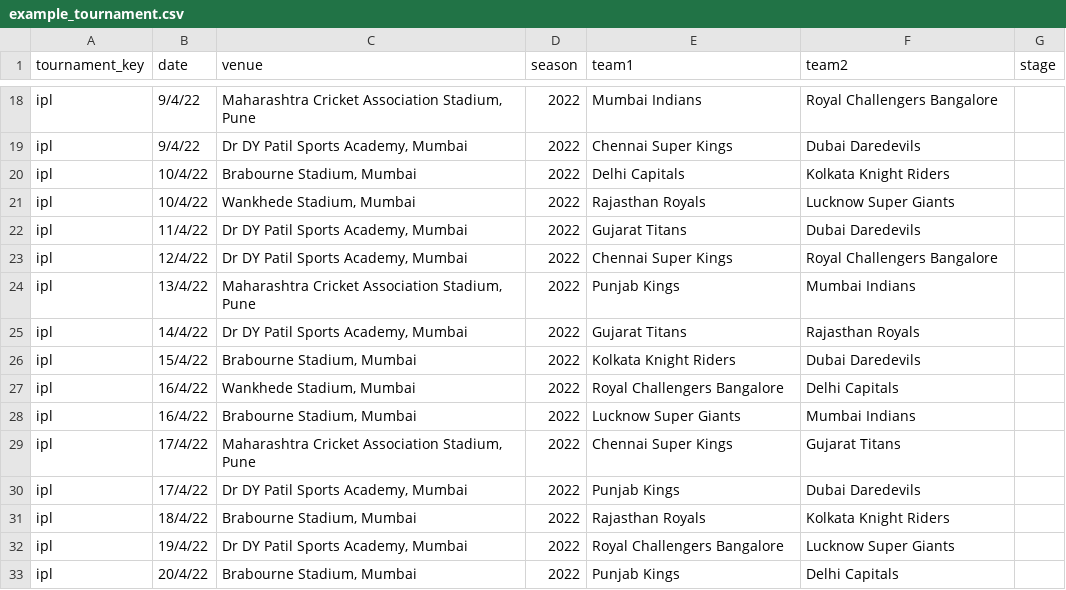
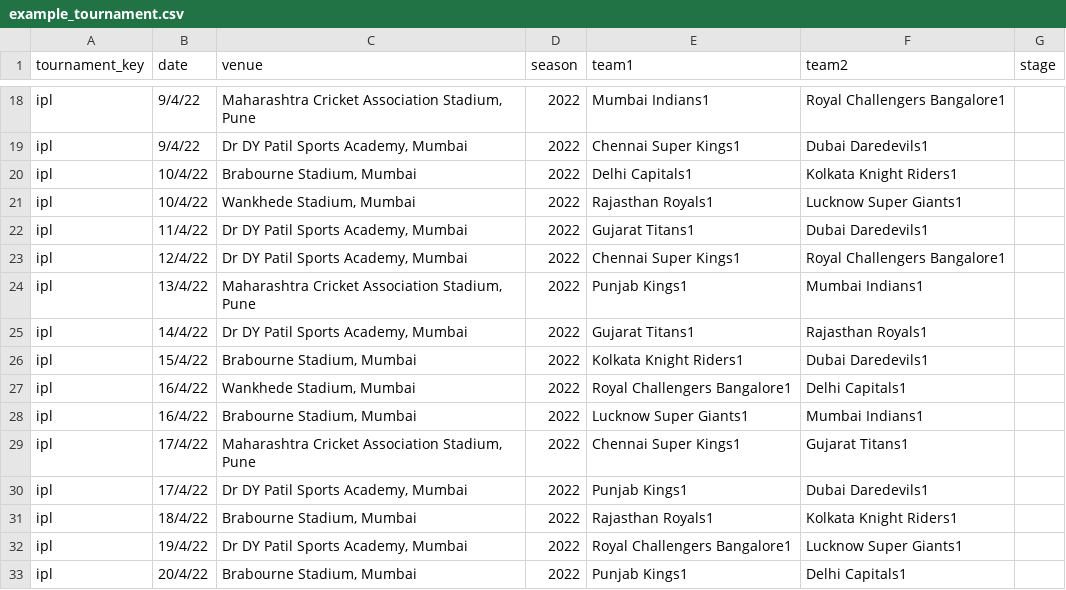
Before and after one commit to SouthridgeCorp/player-outcome-predictor, a CSV file: resources/prod/app_config/tournament_simulator/upl/example_tournament.csv, drawn as a sheet; only a part is shown, gaps mark what is left out; the diff covers the shown part only; the diff names each change by its address in the sheet, - before the commit and + after, or states it on an @@ line.

```diff
--- a/resources/prod/app_config/tournament_simulator/upl/example_tournament.csv
+++ b/resources/prod/app_config/tournament_simulator/upl/example_tournament.csv
-E18 (team1): Mumbai Indians
+E18 (team1): Mumbai Indians1
-F18 (team2): Royal Challengers Bangalore
+F18 (team2): Royal Challengers Bangalore1
-E19 (team1): Chennai Super Kings
+E19 (team1): Chennai Super Kings1
-F19 (team2): Dubai Daredevils
+F19 (team2): Dubai Daredevils1
-E20 (team1): Delhi Capitals
+E20 (team1): Delhi Capitals1
-F20 (team2): Kolkata Knight Riders
+F20 (team2): Kolkata Knight Riders1
-E21 (team1): Rajasthan Royals
+E21 (team1): Rajasthan Royals1
-F21 (team2): Lucknow Super Giants
+F21 (team2): Lucknow Super Giants1
-E22 (team1): Gujarat Titans
+E22 (team1): Gujarat Titans1
-F22 (team2): Dubai Daredevils
+F22 (team2): Dubai Daredevils1
-E23 (team1): Chennai Super Kings
+E23 (team1): Chennai Super Kings1
-F23 (team2): Royal Challengers Bangalore
+F23 (team2): Royal Challengers Bangalore1
-E24 (team1): Punjab Kings
+E24 (team1): Punjab Kings1
-F24 (team2): Mumbai Indians
+F24 (team2): Mumbai Indians1
-E25 (team1): Gujarat Titans
+E25 (team1): Gujarat Titans1
-F25 (team2): Rajasthan Royals
+F25 (team2): Rajasthan Royals1
-E26 (team1): Kolkata Knight Riders
+E26 (team1): Kolkata Knight Riders1
-F26 (team2): Dubai Daredevils
+F26 (team2): Dubai Daredevils1
-E27 (team1): Royal Challengers Bangalore
+E27 (team1): Royal Challengers Bangalore1
-F27 (team2): Delhi Capitals
+F27 (team2): Delhi Capitals1
-E28 (team1): Lucknow Super Giants
+E28 (team1): Lucknow Super Giants1
-F28 (team2): Mumbai Indians
+F28 (team2): Mumbai Indians1
-E29 (team1): Chennai Super Kings
+E29 (team1): Chennai Super Kings1
-F29 (team2): Gujarat Titans
+F29 (team2): Gujarat Titans1
-E30 (team1): Punjab Kings
+E30 (team1): Punjab Kings1
-F30 (team2): Dubai Daredevils
+F30 (team2): Dubai Daredevils1
-E31 (team1): Rajasthan Royals
+E31 (team1): Rajasthan Royals1
-F31 (team2): Kolkata Knight Riders
+F31 (team2): Kolkata Knight Riders1
-E32 (team1): Royal Challengers Bangalore
+E32 (team1): Royal Challengers Bangalore1
-F32 (team2): Lucknow Super Giants
+F32 (team2): Lucknow Super Giants1
-E33 (team1): Punjab Kings
+E33 (team1): Punjab Kings1
-F33 (team2): Delhi Capitals
+F33 (team2): Delhi Capitals1
```
Also changed, not shown: 116 edited cells elsewhere in this file, 2 other files.
